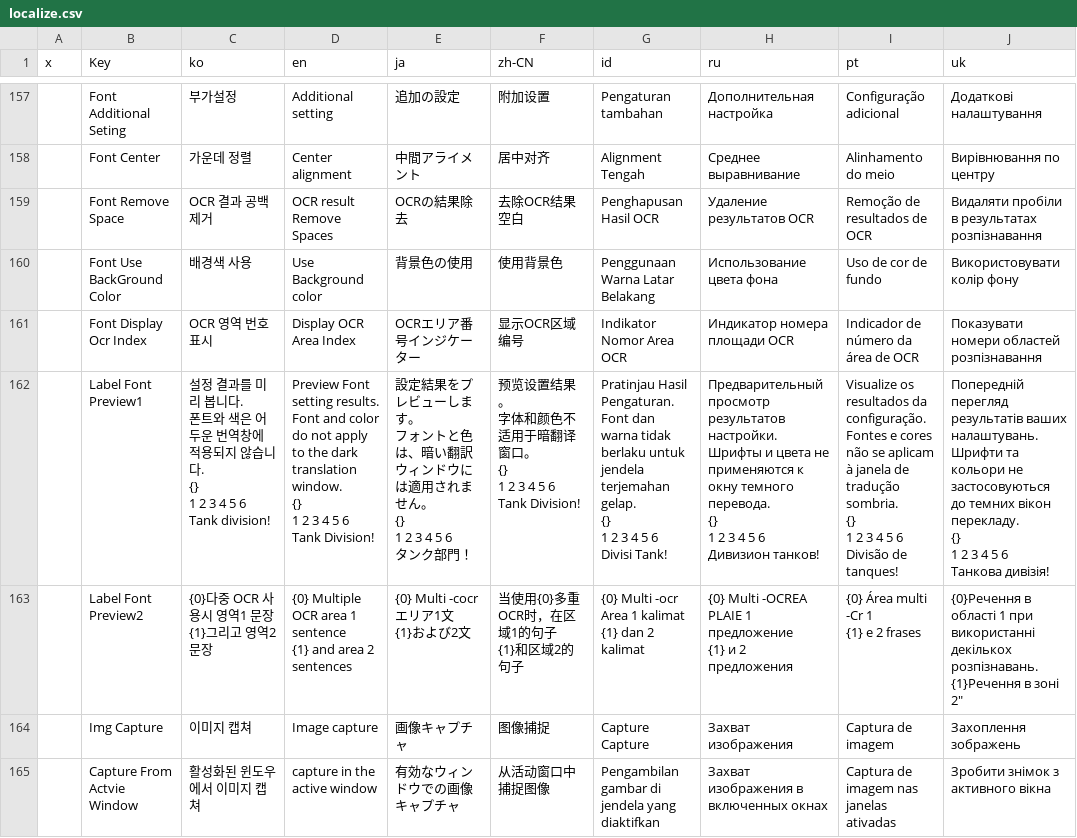
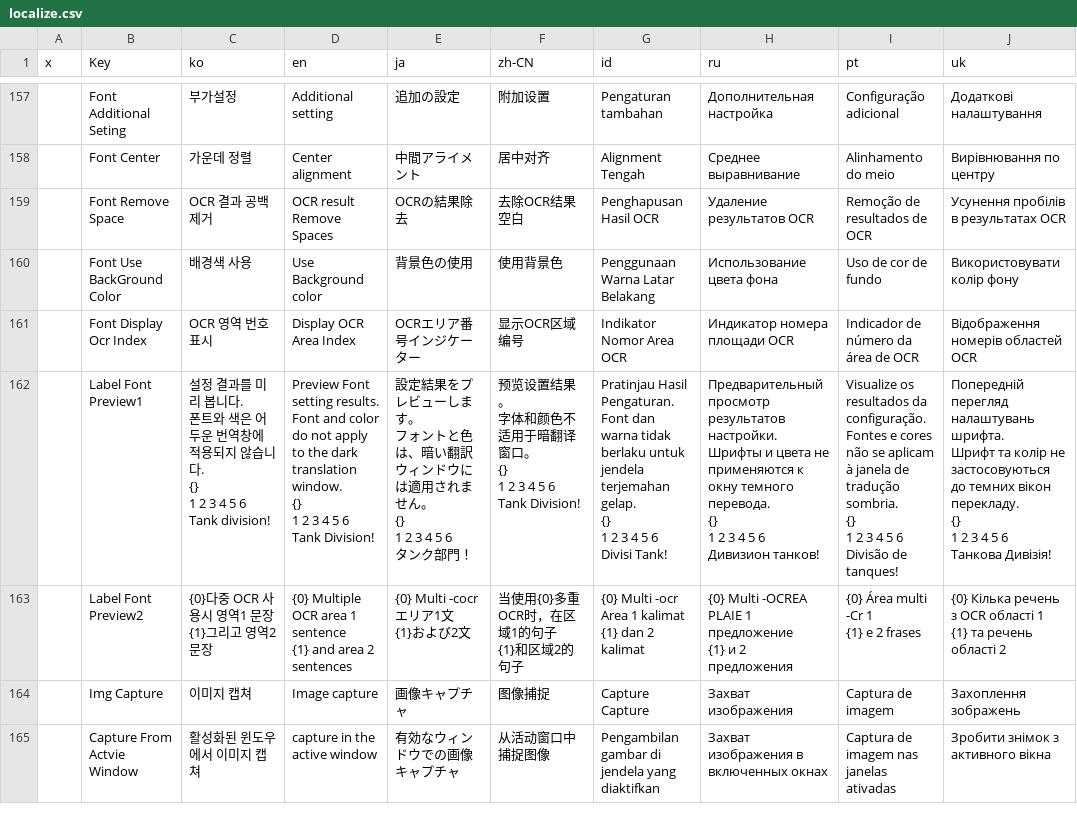
Before and after one commit to killkimno/MORT, a CSV file: MORT/Resources/localize.csv, drawn as a sheet; only a part is shown, gaps mark what is left out; ↵ is a line break in a cell; the diff covers the shown part only; the diff names each change by its address in the sheet, - before the commit and + after, or states it on an @@ line.

```diff
--- a/MORT/Resources/localize.csv
+++ b/MORT/Resources/localize.csv
-J159 (uk): Видаляти пробіли в результатах розпізнавання
+J159 (uk): Усунення пробілів в результатах OCR
-J161 (uk): Показувати номери областей розпізнавання
+J161 (uk): Відображення номерів областей OCR
-J162 (uk): Попередній перегляд результатів ваших налаштувань. ↵ Шрифти та кольори не застосовуються до темних вікон перекладу. ↵ {} ↵ 1 2 3 4 5 6 ↵ Танкова дивізія!
+J162 (uk): Попередній перегляд налаштувань шрифта. ↵ Шрифт та колір не застосовуються до темних вікон перекладу. ↵ {} ↵ 1 2 3 4 5 6 ↵ Танкова Дивізія!
-J163 (uk): {0}Речення в області 1 при використанні декількох розпізнавань. ↵ {1}Речення в зоні 2"
+J163 (uk): {0} Кілька речень з OCR області 1 ↵ {1} та речень області 2
```
Also changed, not shown: 1 removed row and 90 edited cells elsewhere in this file, 6 other files.
